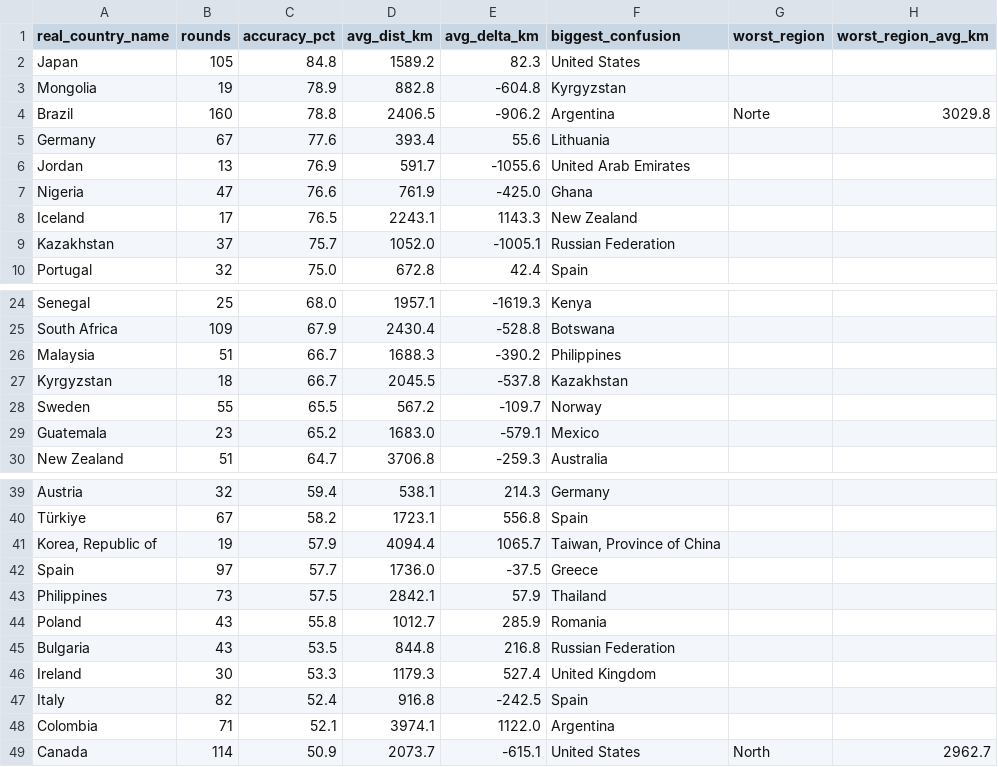
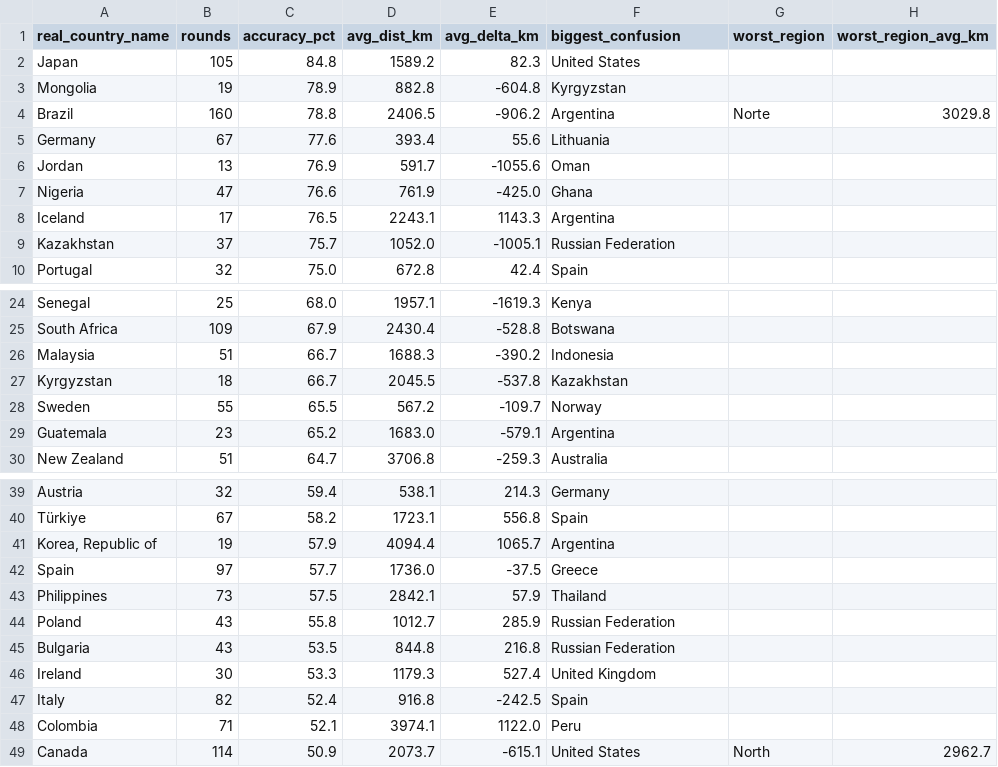
Before and after one commit to pedrosalgado22/Live_Geoguessr_Dashboard, a CSV file: country_summary.csv, drawn as a sheet; only a part is shown, gaps mark what is left out; the diff covers the shown part only.

```diff
--- a/country_summary.csv
+++ b/country_summary.csv
@@ -5,5 +5,5 @@ Brazil,160,78.8,2406.5,-906.2,Argentina,Norte,3029.8
 Germany,67,77.6,393.4,55.6,Lithuania,,
-Jordan,13,76.9,591.7,-1055.6,United Arab Emirates,,
+Jordan,13,76.9,591.7,-1055.6,Oman,,
 Nigeria,47,76.6,761.9,-425.0,Ghana,,
-Iceland,17,76.5,2243.1,1143.3,New Zealand,,
+Iceland,17,76.5,2243.1,1143.3,Argentina,,
 Kazakhstan,37,75.7,1052.0,-1005.1,Russian Federation,,
@@ -25,6 +25,6 @@ Senegal,25,68.0,1957.1,-1619.3,Kenya,,
 South Africa,109,67.9,2430.4,-528.8,Botswana,,
-Malaysia,51,66.7,1688.3,-390.2,Philippines,,
+Malaysia,51,66.7,1688.3,-390.2,Indonesia,,
 Kyrgyzstan,18,66.7,2045.5,-537.8,Kazakhstan,,
 Sweden,55,65.5,567.2,-109.7,Norway,,
-Guatemala,23,65.2,1683.0,-579.1,Mexico,,
+Guatemala,23,65.2,1683.0,-579.1,Argentina,,
 New Zealand,51,64.7,3706.8,-259.3,Australia,,
@@ -40,6 +40,6 @@ Austria,32,59.4,538.1,214.3,Germany,,
 Türkiye,67,58.2,1723.1,556.8,Spain,,
-"Korea, Republic of",19,57.9,4094.4,1065.7,"Taiwan, Province of China",,
+"Korea, Republic of",19,57.9,4094.4,1065.7,Argentina,,
 Spain,97,57.7,1736.0,-37.5,Greece,,
 Philippines,73,57.5,2842.1,57.9,Thailand,,
-Poland,43,55.8,1012.7,285.9,Romania,,
+Poland,43,55.8,1012.7,285.9,Russian Federation,,
 Bulgaria,43,53.5,844.8,216.8,Russian Federation,,
@@ -47,3 +47,3 @@ Ireland,30,53.3,1179.3,527.4,United Kingdom,,
 Italy,82,52.4,916.8,-242.5,Spain,,
-Colombia,71,52.1,3974.1,1122.0,Argentina,,
+Colombia,71,52.1,3974.1,1122.0,Peru,,
 Canada,114,50.9,2073.7,-615.1,United States,North,2962.7
```
Also changed, not shown: 2 edited cells elsewhere in this file.
